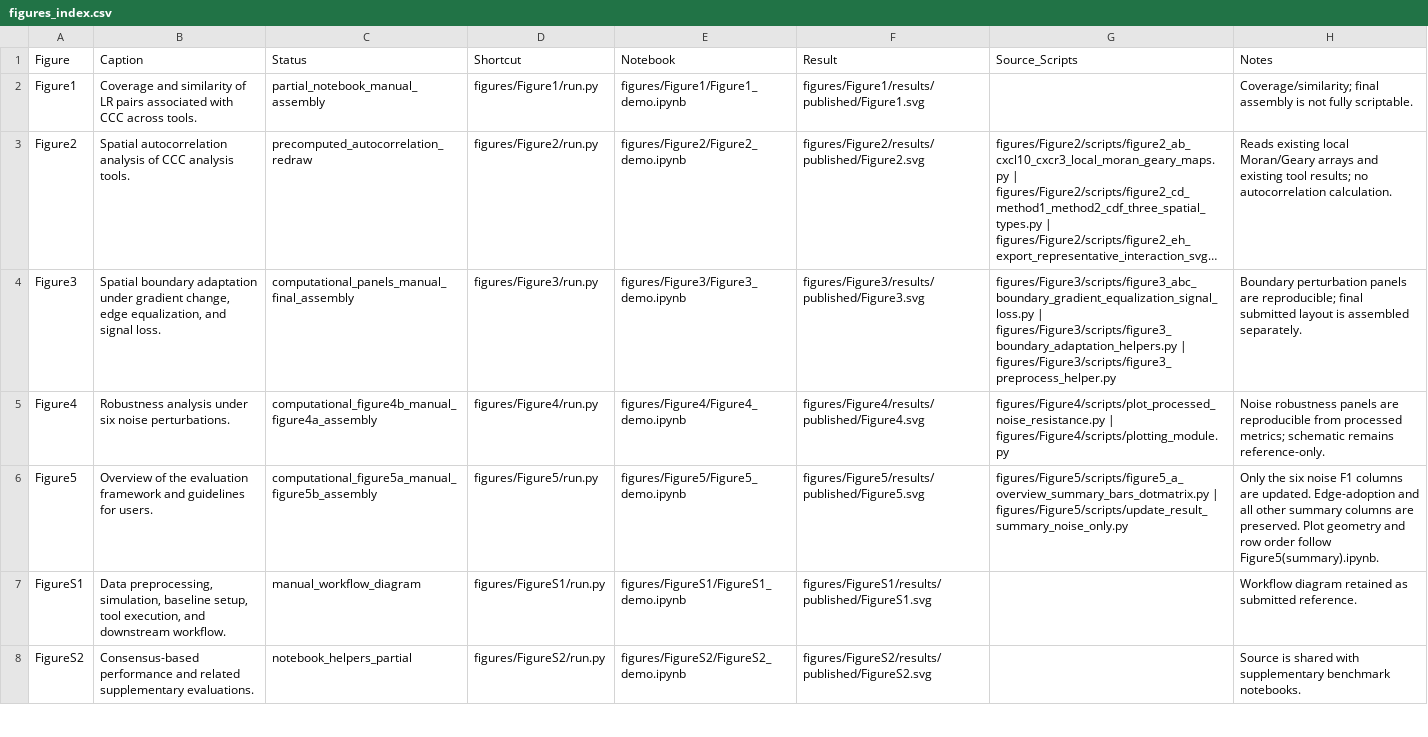
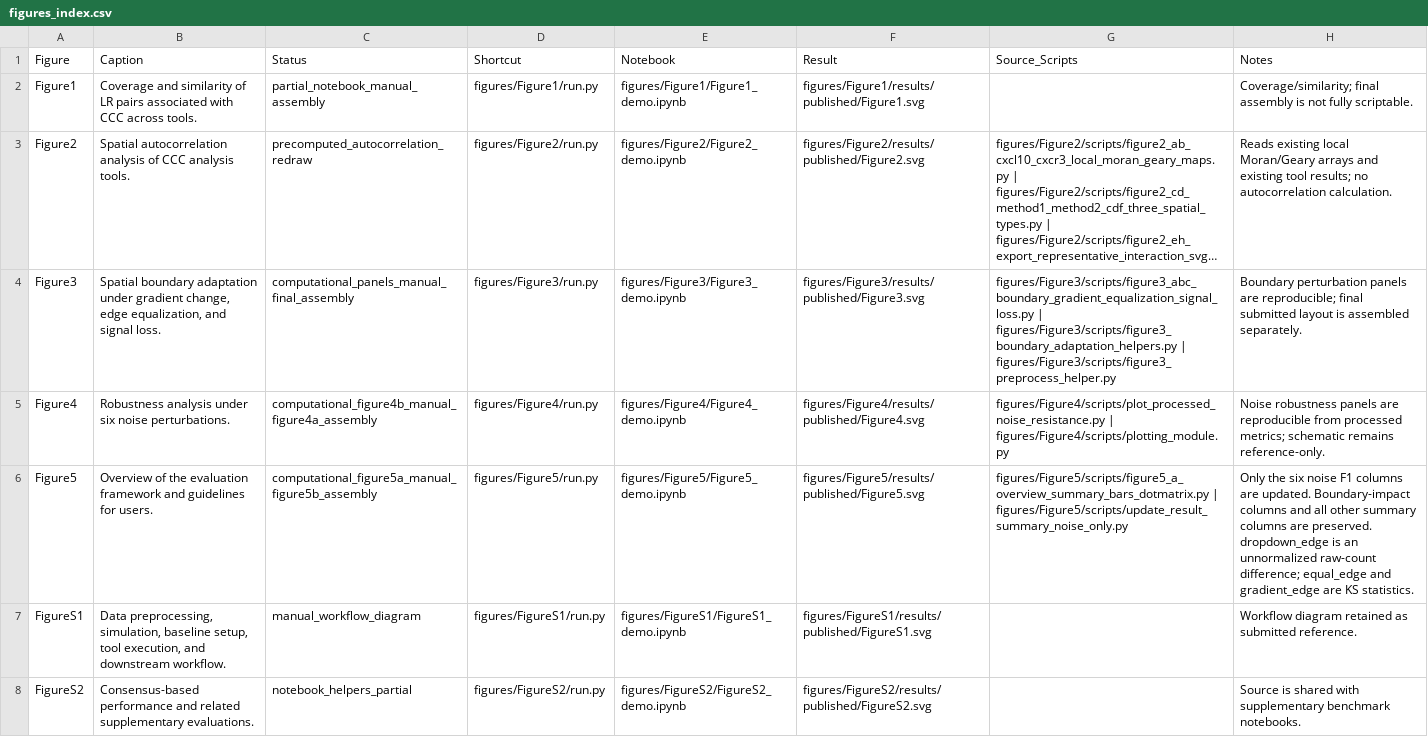
Before and after one commit to qqz-coding/Spatialcccbench, a CSV file: figures_index.csv, drawn as a sheet; only a part is shown; long unchanged cells end in ….

Commit message:
Document Figure5 boundary metric definitions

```diff
--- a/figures_index.csv
+++ b/figures_index.csv
@@ -5,3 +5,3 @@ Figure3,"Spatial boundary adaptation under gradient change, edge equalization, a
 Figure4,Robustness analysis under six noise perturbations.,computational_figure4b_manual_figure4a_assembly,figures/Figure4/run.py,figures/Figure4/Figure4_demo.ipynb,figures/Figure4/results/published/Figure4.svg,figures/Figure4/scripts/plot_processed_noise_resistance.py | figures/Figure4/scripts/plotting_module.py,Noise robustness panels are reproducible from processed metrics; schematic remains reference-only.
-Figure5,Overview of the evaluation framework and guidelines for users.,computational_figure5a_manual_figure5b_assembly,figures/Figure5/run.py,figures/Figure5/Figure5_demo.ipynb,figures/Figure5/results/published/Figure5.svg,figures/Figure5/scripts/figure5_a_overview_summary_bars_dotmatrix.py | figures/Figure5/scripts/update_result_summary_noise_only.py,Only the six noise F1 columns are updated. Edge-adoption and all other summary columns are preserved. Plot geometry and row order follow Figure5(summary).ipynb.
+Figure5,Overview of the evaluation framework and guidelines for users.,computational_figure5a_manual_figure5b_assembly,figures/Figure5/run.py,figures/Figure5/Figure5_demo.ipynb,figures/Figure5/results/published/Figure5.svg,figures/Figure5/scripts/figure5_a_overview_summary_bars_dotmatrix.py | figures/Figure5/scripts/update_result_summary_noise_only.py,Only the six noise F1 columns are updated. Boundary-impact columns and all other summary columns are preserved. dropdown_edge is an unnormalized raw-count difference; equal_edge and gradient_edge are KS statistics.
 FigureS1,"Data preprocessing, simulation, baseline setup, tool execution, and downstream workflow.",manual_workflow_diagram,figures/FigureS1/run.py,figures/FigureS1/FigureS1_demo.ipynb,figures/FigureS1/results/published/FigureS1.svg,,Workflow diagram retained as submitted reference.
```
Also changed, not shown: 2 other files.
